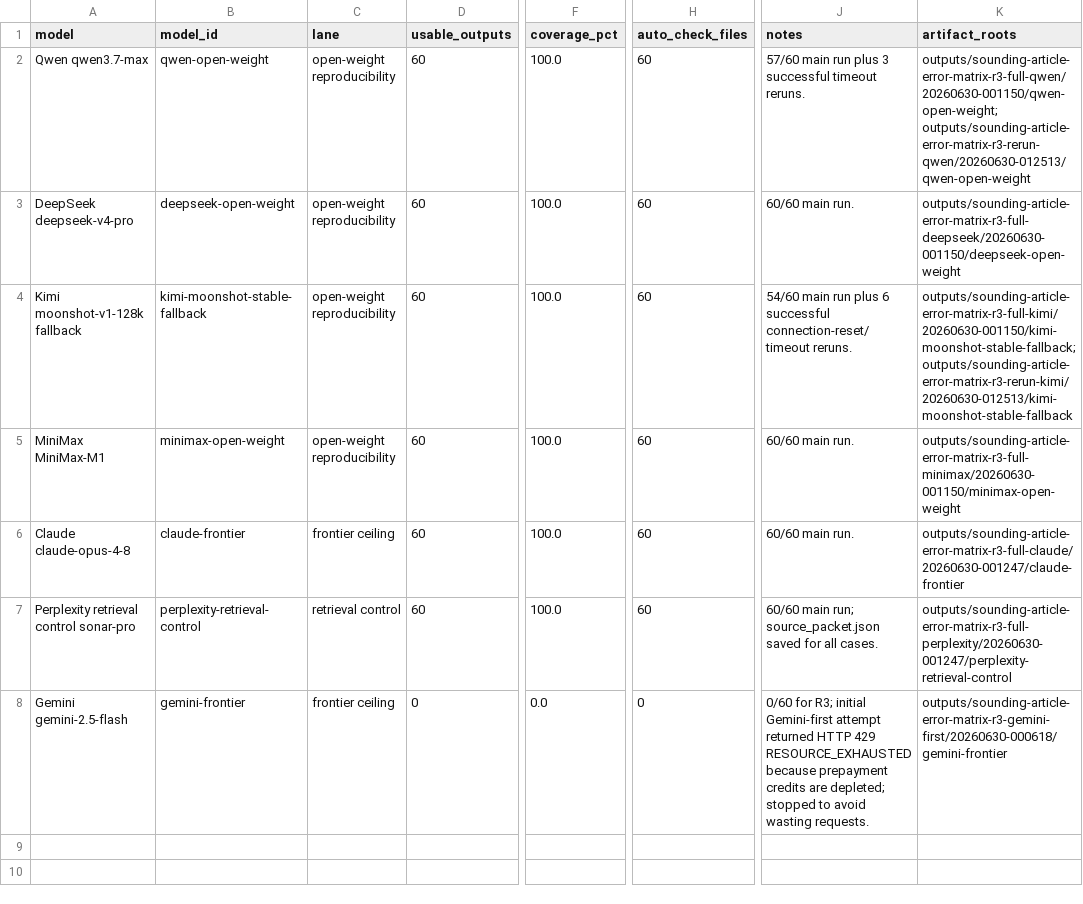
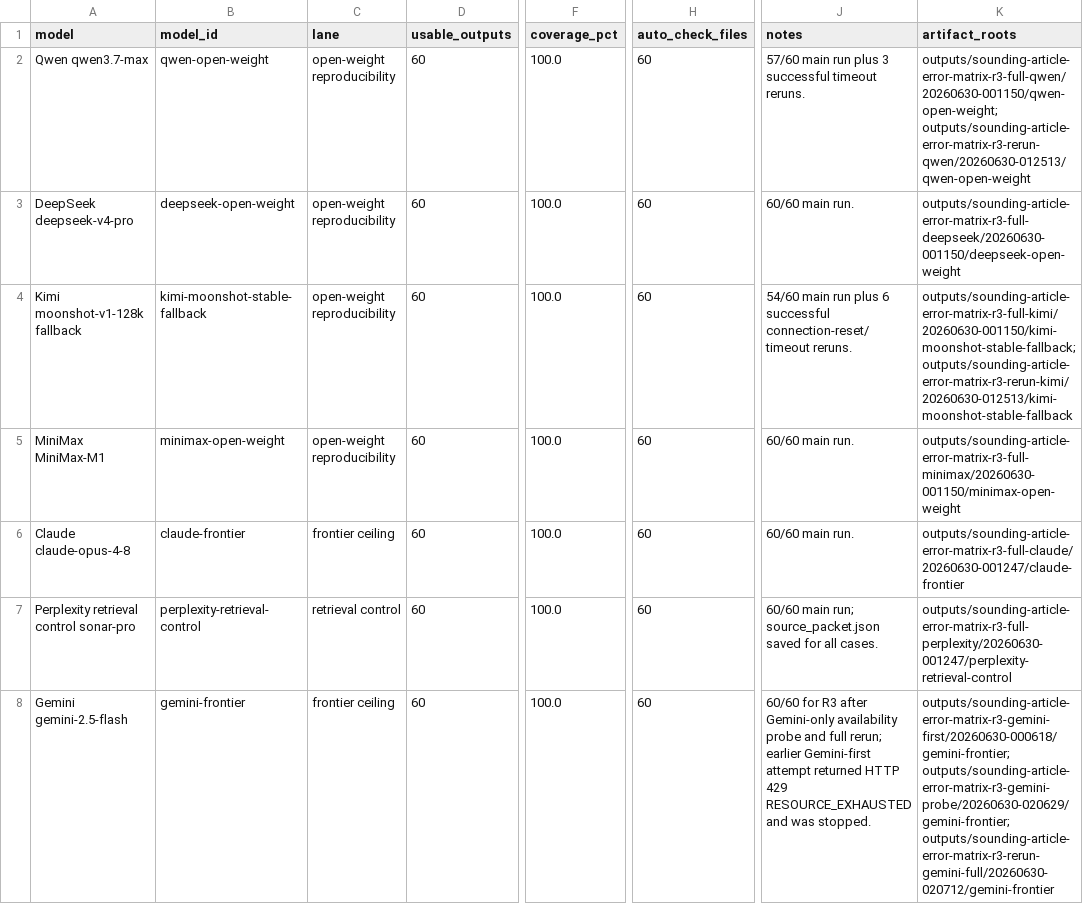
Before and after one commit to nslbotnslbot/ocean-skill, a CSV file: skills/ocean/evals/sounding-multimodel-r3-coverage.csv, drawn as a sheet; only a part is shown, gaps mark what is left out; the diff names each change by its address in the sheet, - before the commit and + after, or states it on an @@ line.

Commit message:
Record Gemini R3 rerun coverage

```diff
--- a/skills/ocean/evals/sounding-multimodel-r3-coverage.csv
+++ b/skills/ocean/evals/sounding-multimodel-r3-coverage.csv
-D8 (usable_outputs): 0
+D8 (usable_outputs): 60
-F8 (coverage_pct): 0.0
+F8 (coverage_pct): 100.0
-H8 (auto_check_files): 0
+H8 (auto_check_files): 60
-J8 (notes): 0/60 for R3; initial Gemini-first attempt returned HTTP 429 RESOURCE_EXHAUSTED because prepayment credits are depleted; stopped to avoid wasting requests.
+J8 (notes): 60/60 for R3 after Gemini-only availability probe and full rerun; earlier Gemini-first attempt returned HTTP 429 RESOURCE_EXHAUSTED and was stopped.
-K8 (artifact_roots): outputs/sounding-article-error-matrix-r3-gemini-first/20260630-000618/gemini-frontier
+K8 (artifact_roots): outputs/sounding-article-error-matrix-r3-gemini-first/20260630-000618/gemini-frontier; outputs/sounding-article-error-matrix-r3-gemini-probe/20260630-020629/gemini-frontier; outputs/sounding-article-error-matrix-r3-rerun-gemini-full/20260630-020712/gemini-frontier
```
Also changed, not shown: 3 other files.
